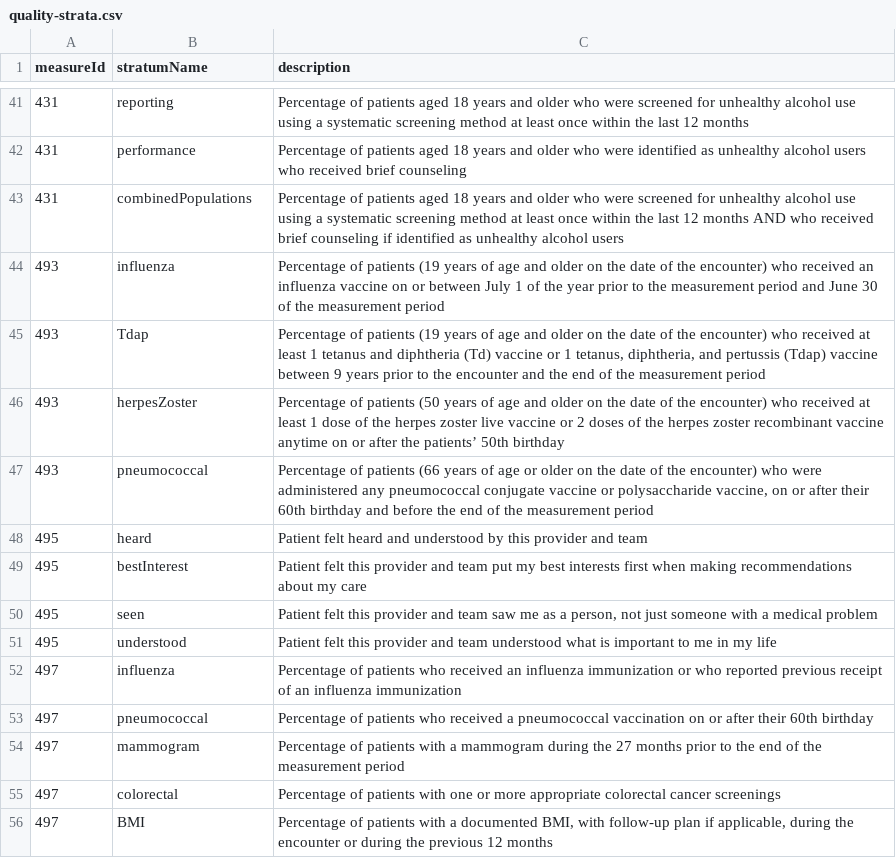
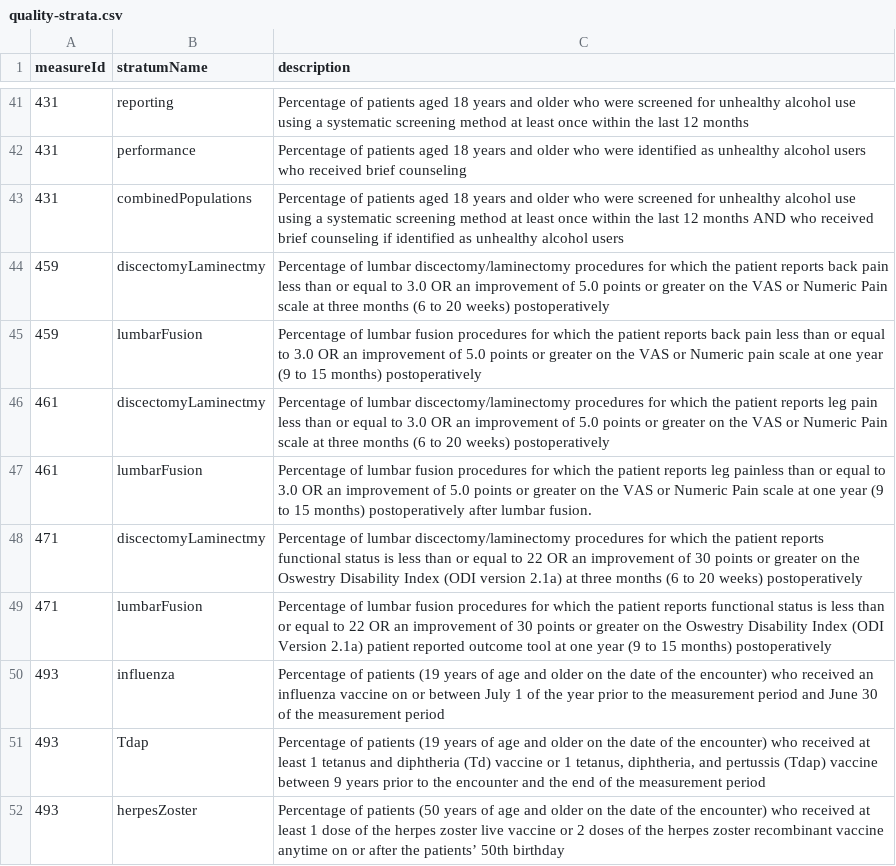
Before and after one commit to CMSgov/qpp-measures-data, a CSV file: util/measures/2024/quality-strata.csv, drawn as a sheet; only a part is shown, gaps mark what is left out; the shorter side is filled out with more unchanged rows.

Commit message:
feat: QPPA-8503 update measures py24

```diff
--- a/util/measures/2024/quality-strata.csv
+++ b/util/measures/2024/quality-strata.csv
@@ -43,2 +43,8 @@
 431,combinedPopulations,Percentage of patients aged 18 years and older who were screened for unhealthy alcohol use using a systematic screening method at least once within the last 12 months AND who received brief counseling if identified as unhealthy alcohol users
+459,discectomyLaminectmy,Percentage of lumbar discectomy/laminectomy procedures for which the patient reports back pain less than or equal to 3.0 OR an improvement of 5.0 points or greater on the VAS or Numeric Pain scale at three months (6 to 20 weeks) postoperatively
+459,lumbarFusion,Percentage of lumbar fusion procedures for which the patient reports back pain less than or equal to 3.0 OR an improvement of 5.0 points or greater on the VAS or Numeric pain scale at one year (9 to 15 months) postoperatively
+461,discectomyLaminectmy,Percentage of lumbar discectomy/laminectomy procedures for which the patient reports leg pain less than or equal to 3.0 OR an improvement of 5.0 points or greater on the VAS or Numeric Pain scale at three months (6 to 20 weeks) postoperatively
+461,lumbarFusion,Percentage of lumbar fusion procedures for which the patient reports leg painless than or equal to 3.0 OR an improvement of 5.0 points or greater on the VAS or Numeric Pain scale at one year (9 to 15 months) postoperatively after lumbar fusion.
+471,discectomyLaminectmy,Percentage of lumbar discectomy/laminectomy procedures for which the patient reports functional status is less than or equal to 22 OR an improvement of 30 points or greater on the Oswestry Disability Index (ODI version 2.1a) at three months (6 to 20 weeks) postoperatively
+471,lumbarFusion,Percentage of lumbar fusion procedures for which the patient reports functional status is less than or equal to 22 OR an improvement of 30 points or greater on the Oswestry Disability Index (ODI Version 2.1a) patient reported outcome tool at one year (9 to 15 months) postoperatively
 493,influenza,Percentage of patients (19 years of age and older on the date of the encounter) who received an influenza vaccine on or between July 1 of the year prior to the measurement period and June 30 of the measurement period
```
Also changed, not shown: 5 other files.
